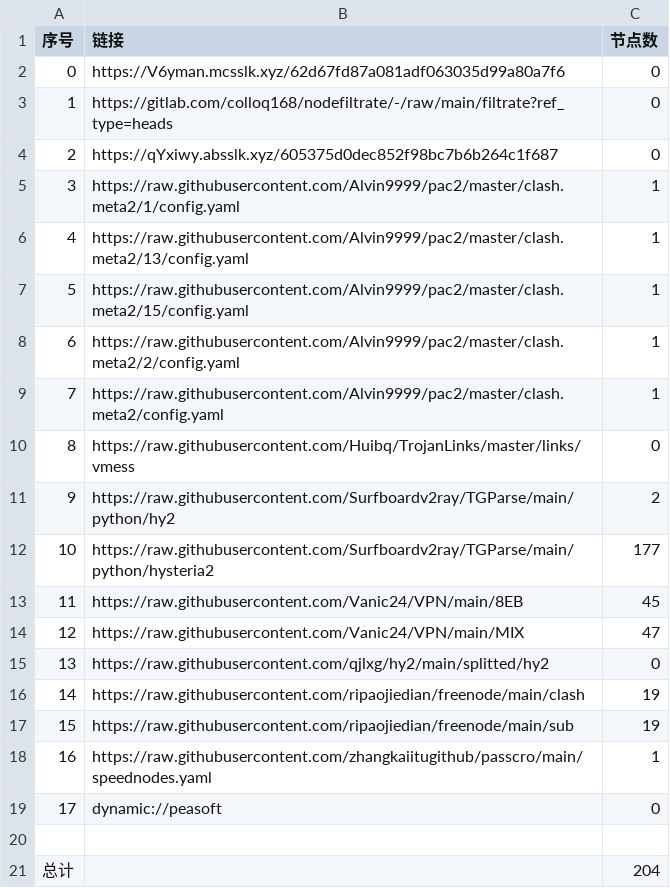
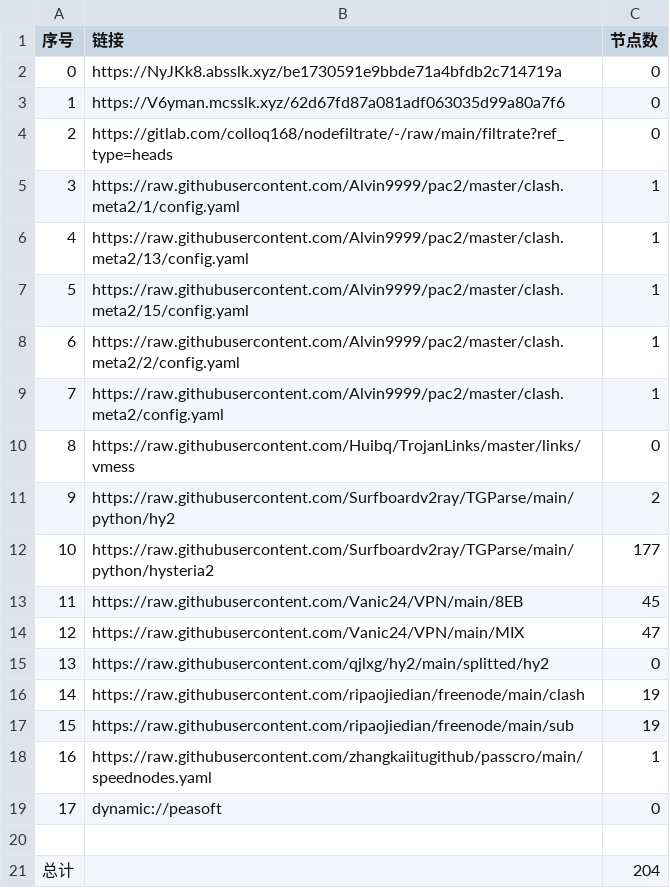
Before and after one commit to ileesen/PublicNodes, a CSV file: list_result.csv, drawn as a sheet.

```diff
--- a/list_result.csv
+++ b/list_result.csv
@@ -1,5 +1,5 @@
 序号,链接,节点数
-0,https://V6yman.mcsslk.xyz/62d67fd87a081adf063035d99a80a7f6,0
-1,https://gitlab.com/colloq168/nodefiltrate/-/raw/main/filtrate?ref_type=heads,0
-2,https://qYxiwy.absslk.xyz/605375d0dec852f98bc7b6b264c1f687,0
+0,https://NyJKk8.absslk.xyz/be1730591e9bbde71a4bfdb2c714719a,0
+1,https://V6yman.mcsslk.xyz/62d67fd87a081adf063035d99a80a7f6,0
+2,https://gitlab.com/colloq168/nodefiltrate/-/raw/main/filtrate?ref_type=heads,0
 3,https://raw.githubusercontent.com/Alvin9999/pac2/master/clash.meta2/1/config.yaml,1
```
Also changed, not shown: 11 other files.
